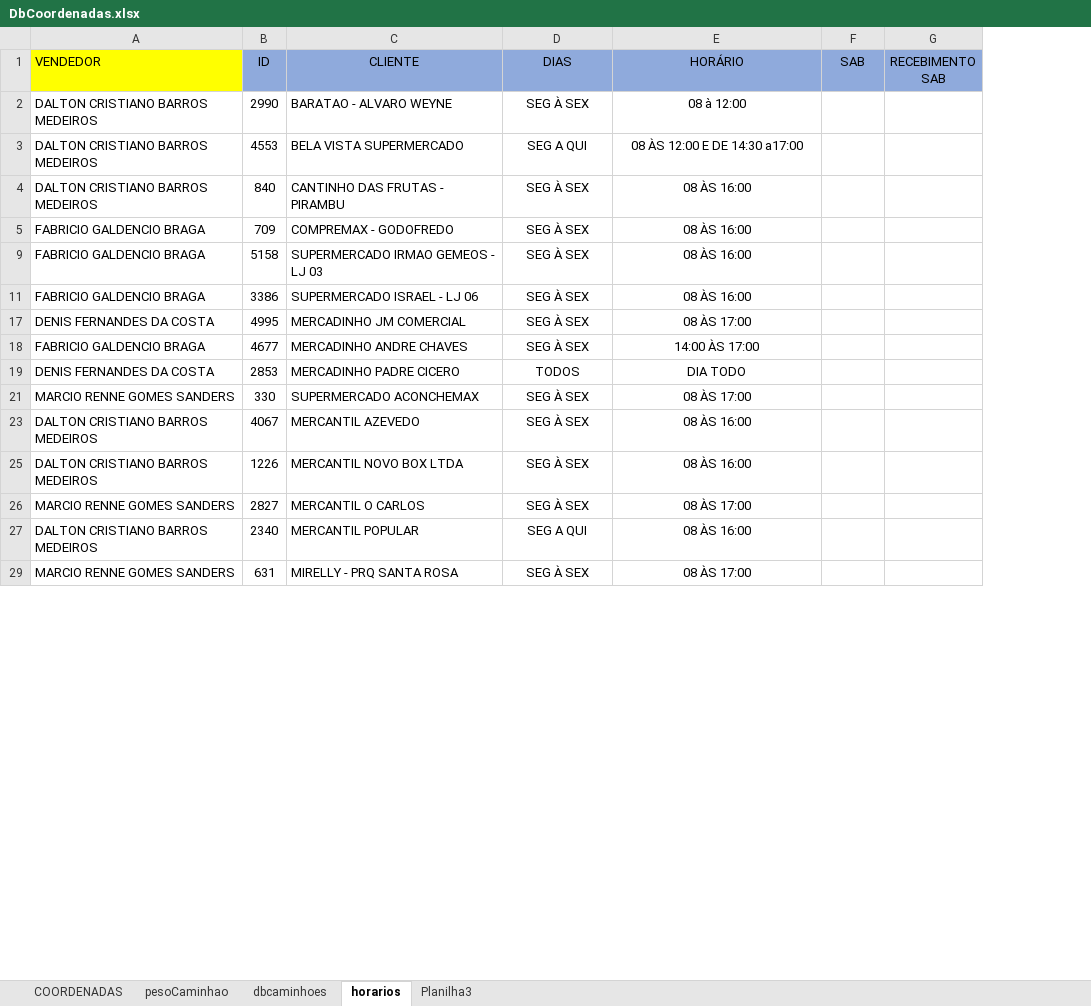
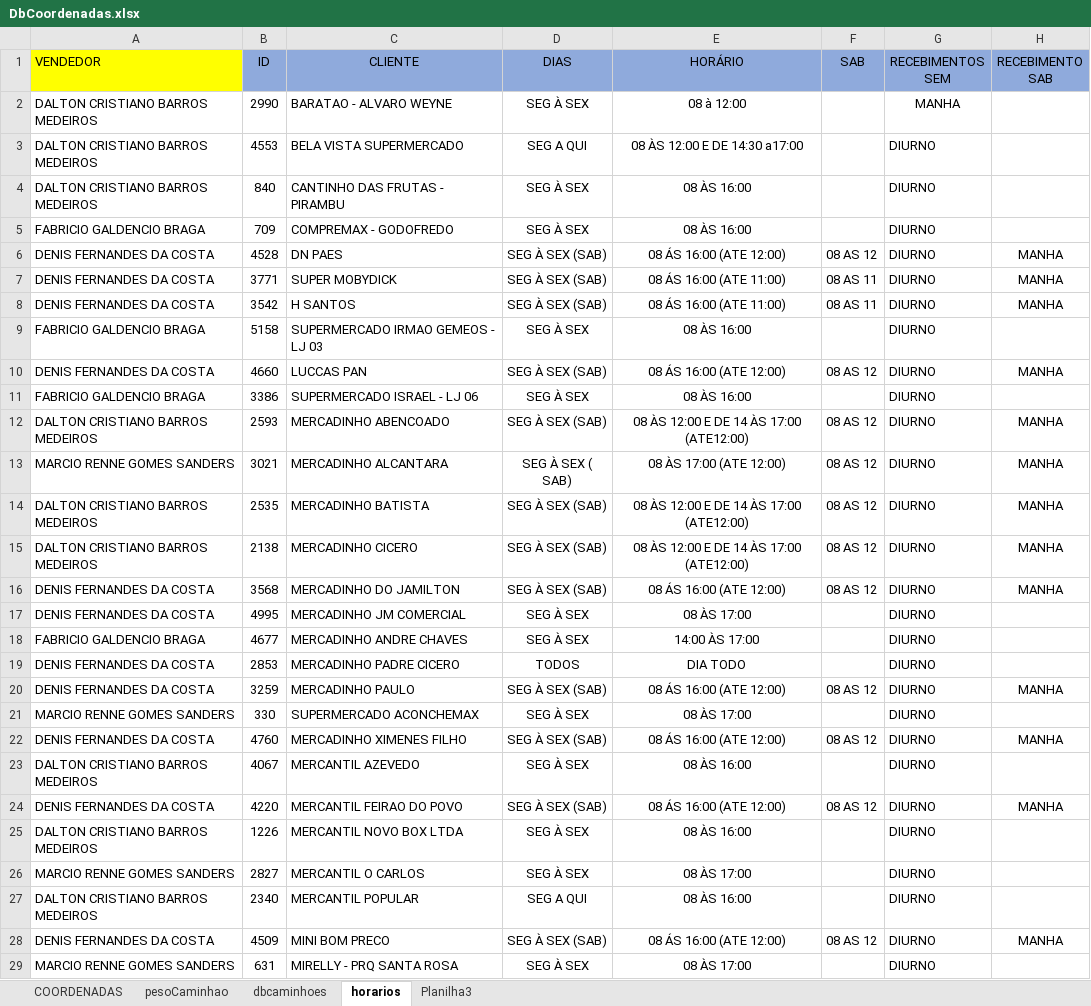
Before and after one commit to NicolasSimoes/MapaCaminhao, an Excel workbook: DbCoordenadas.xlsx, sheet horarios, drawn as a sheet; only a part is shown; values as stored, in another font and other column widths than the file's, no borders; charts and pictures not drawn; the diff covers the shown part only; the diff names each change by its address in the sheet, - before the commit and + after, or states it on an @@ line.

```diff
--- a/DbCoordenadas.xlsx (sheet horarios)
+++ b/DbCoordenadas.xlsx (sheet horarios)
+column G (RECEBIMENTOS SEM), rows 2-5: MANHA | DIURNO | DIURNO | DIURNO; row 9: DIURNO; row 11: DIURNO; rows 17-19: all DIURNO; row 21: DIURNO; row 23: DIURNO; rows 25-27: all DIURNO; row 29: DIURNO
+row 6: DENIS FERNANDES DA COSTA | 4528 | DN PAES | SEG À SEX (SAB) | 08 ÁS 16:00 (ATE 12:00) | 08 AS 12 | DIURNO | MANHA
+row 7: DENIS FERNANDES DA COSTA | 3771 | SUPER MOBYDICK | SEG À SEX (SAB) | 08 ÁS 16:00 (ATE 11:00) | 08 AS 11 | DIURNO | MANHA
+row 8: DENIS FERNANDES DA COSTA | 3542 | H SANTOS | SEG À SEX (SAB) | 08 ÁS 16:00 (ATE 11:00) | 08 AS 11 | DIURNO | MANHA
+row 10: DENIS FERNANDES DA COSTA | 4660 | LUCCAS PAN | SEG À SEX (SAB) | 08 ÁS 16:00 (ATE 12:00) | 08 AS 12 | DIURNO | MANHA
+row 12: DALTON CRISTIANO BARROS MEDEIROS | 2593 | MERCADINHO ABENCOADO | SEG À SEX (SAB) | 08 ÀS 12:00 E DE 14 ÀS 17:00 (ATE12:00) | 08 AS 12 | DIURNO | MANHA
+row 13: MARCIO RENNE GOMES SANDERS | 3021 | MERCADINHO ALCANTARA | SEG À SEX ( SAB) | 08 ÀS 17:00 (ATE 12:00) | 08 AS 12 | DIURNO | MANHA
+row 14: DALTON CRISTIANO BARROS MEDEIROS | 2535 | MERCADINHO BATISTA | SEG À SEX (SAB) | 08 ÀS 12:00 E DE 14 ÀS 17:00 (ATE12:00) | 08 AS 12 | DIURNO | MANHA
+row 15: DALTON CRISTIANO BARROS MEDEIROS | 2138 | MERCADINHO CICERO | SEG À SEX (SAB) | 08 ÀS 12:00 E DE 14 ÀS 17:00 (ATE12:00) | 08 AS 12 | DIURNO | MANHA
+row 16: DENIS FERNANDES DA COSTA | 3568 | MERCADINHO DO JAMILTON | SEG À SEX (SAB) | 08 ÁS 16:00 (ATE 12:00) | 08 AS 12 | DIURNO | MANHA
+row 20: DENIS FERNANDES DA COSTA | 3259 | MERCADINHO PAULO | SEG À SEX (SAB) | 08 ÁS 16:00 (ATE 12:00) | 08 AS 12 | DIURNO | MANHA
+row 22: DENIS FERNANDES DA COSTA | 4760 | MERCADINHO XIMENES FILHO | SEG À SEX (SAB) | 08 ÁS 16:00 (ATE 12:00) | 08 AS 12 | DIURNO | MANHA
+row 24: DENIS FERNANDES DA COSTA | 4220 | MERCANTIL FEIRAO DO POVO | SEG À SEX (SAB) | 08 ÁS 16:00 (ATE 12:00) | 08 AS 12 | DIURNO | MANHA
+row 28: DENIS FERNANDES DA COSTA | 4509 | MINI BOM PRECO | SEG À SEX (SAB) | 08 ÁS 16:00 (ATE 12:00) | 08 AS 12 | DIURNO | MANHA
```
Also changed, not shown: 103 added rows and 1 edited cell elsewhere in this sheet, sheet dbcaminhoes, sheet pesoCaminhao, formulas that keep their value, 4 other files.
